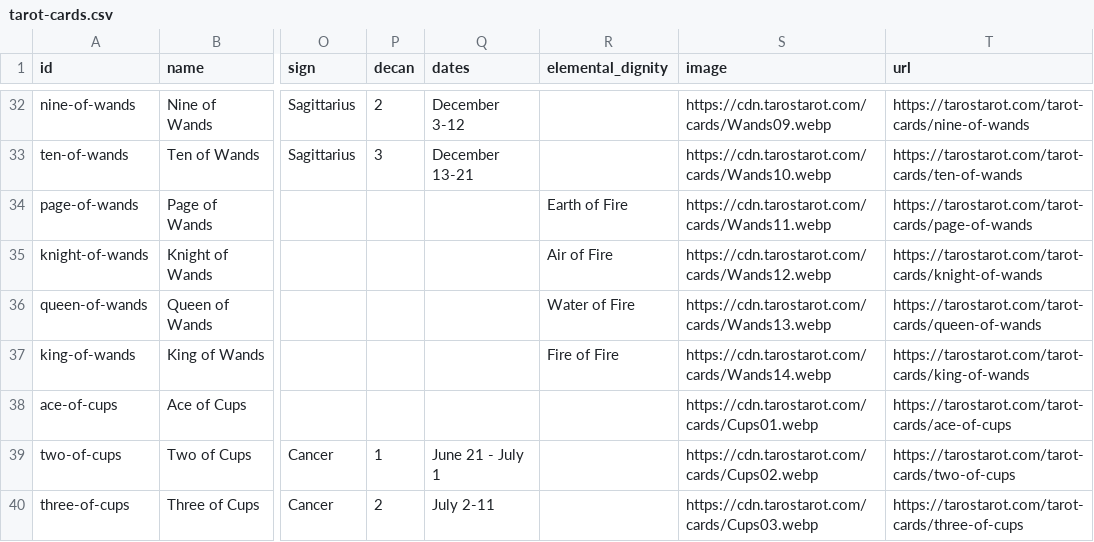
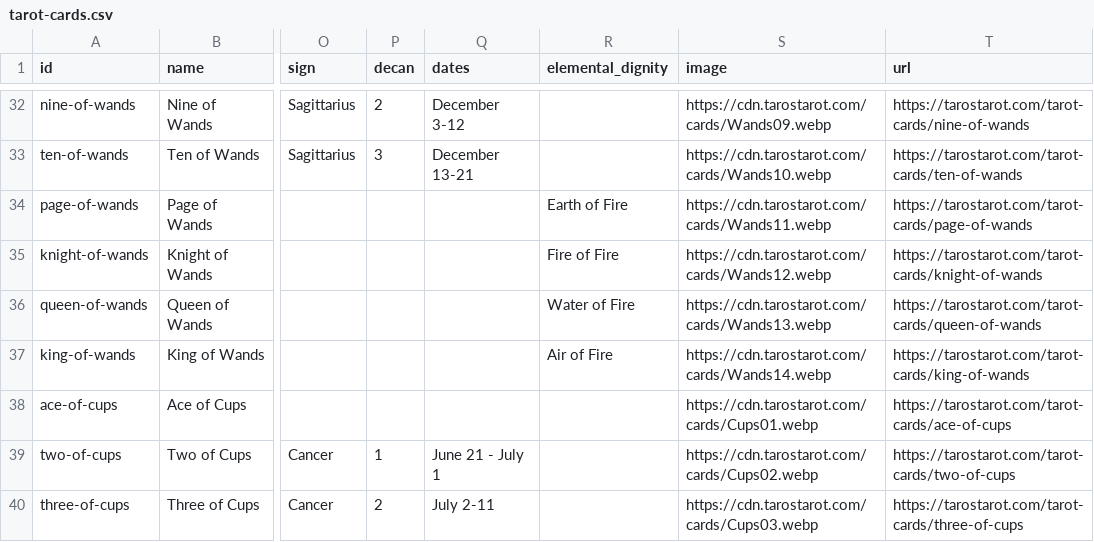
Before and after one commit to TaroSchenker/tarot-card-data, a CSV file: tarot-cards.csv, drawn as a sheet; only a part is shown, gaps mark what is left out; the diff names each change by its address in the sheet, - before the commit and + after, or states it on an @@ line.

Commit message:
v1.0.1: Knight of Wands Fire of Fire, King of Wands Air of Fire (Golden Dawn); install lines, DOI, Hugging Face link

```diff
--- a/tarot-cards.csv
+++ b/tarot-cards.csv
-R35 (elemental_dignity): Air of Fire
+R35 (elemental_dignity): Fire of Fire
-R37 (elemental_dignity): Fire of Fire
+R37 (elemental_dignity): Air of Fire
```
Also changed, not shown: 7 other files.
